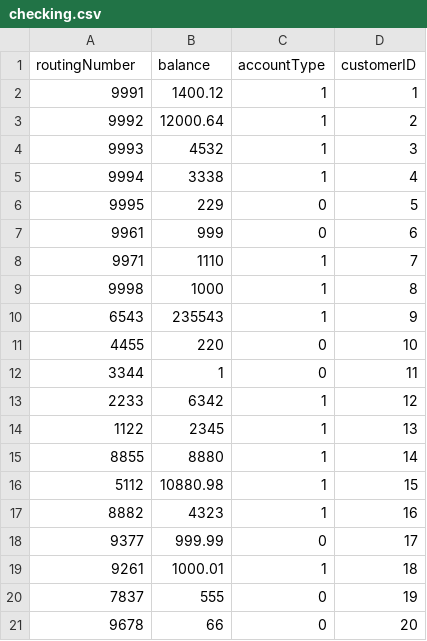
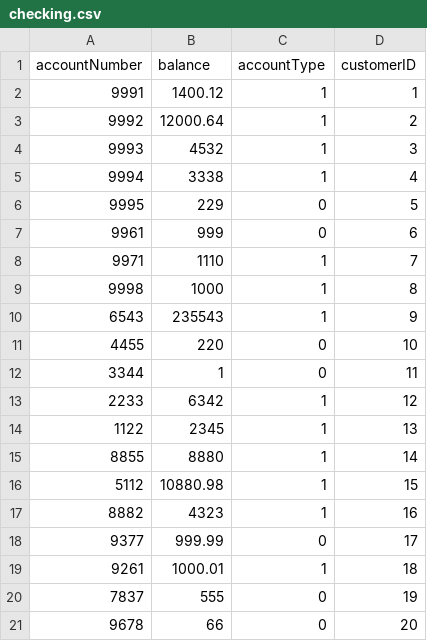
Before and after one commit to jstevenson7/BankingSystem, a CSV file: src/checking.csv, drawn as a sheet.

Commit message:
accountNumber and routing number

```diff
--- a/src/checking.csv
+++ b/src/checking.csv
@@ -1,2 +1,2 @@
-routingNumber,balance,accountType,customerID
+accountNumber,balance,accountType,customerID
 9991,1400.12,1,1
```
Also changed, not shown: 4 other files.
